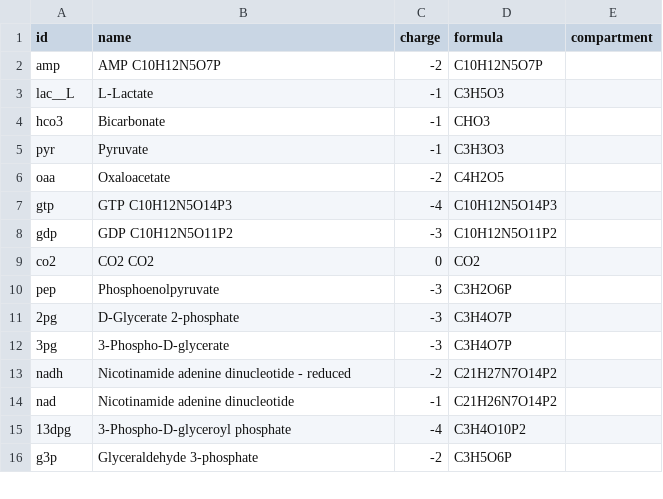
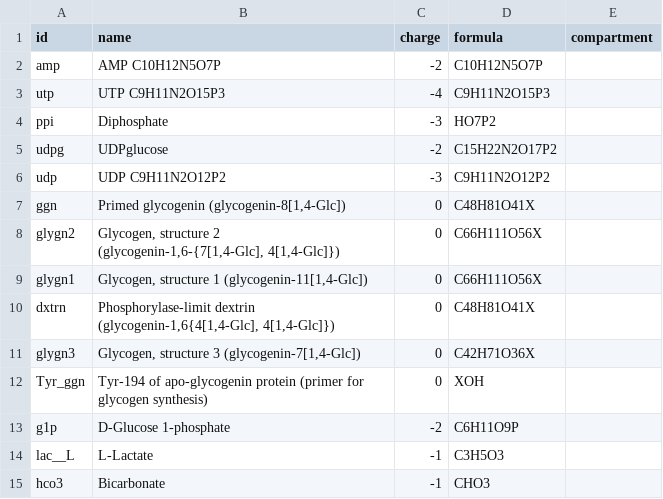
Before and after one commit to Sicily-maker/LiverModel, a CSV file: data/gly_gluco_no_cmpt_cobra_met.csv, drawn as a sheet; only a part is shown; the shorter side is filled out with more unchanged rows.

```diff
--- a/data/gly_gluco_no_cmpt_cobra_met.csv
+++ b/data/gly_gluco_no_cmpt_cobra_met.csv
@@ -2,2 +2,13 @@ id,name,charge,formula,compartment
 amp,AMP C10H12N5O7P,-2,C10H12N5O7P,
+utp,UTP C9H11N2O15P3,-4,C9H11N2O15P3,
+ppi,Diphosphate,-3,HO7P2,
+udpg,UDPglucose,-2,C15H22N2O17P2,
+udp,UDP C9H11N2O12P2,-3,C9H11N2O12P2,
+ggn,"Primed glycogenin (glycogenin-8[1,4-Glc])",0,C48H81O41X,
+glygn2,"Glycogen, structure 2 (glycogenin-1,6-{7[1,4-Glc], 4[1,4-Glc]})",0,C66H111O56X,
+glygn1,"Glycogen, structure 1 (glycogenin-11[1,4-Glc])",0,C66H111O56X,
+dxtrn,"Phosphorylase-limit dextrin (glycogenin-1,6{4[1,4-Glc], 4[1,4-Glc]})",0,C48H81O41X,
+glygn3,"Glycogen, structure 3 (glycogenin-7[1,4-Glc])",0,C42H71O36X,
+Tyr_ggn,Tyr-194 of apo-glycogenin protein (primer for glycogen synthesis),0,XOH,
+g1p,D-Glucose 1-phosphate,-2,C6H11O9P,
 lac__L,L-Lactate,-1,C3H5O3,
```
Also changed, not shown: data/mean_fluxes.csv, 5 other files.
